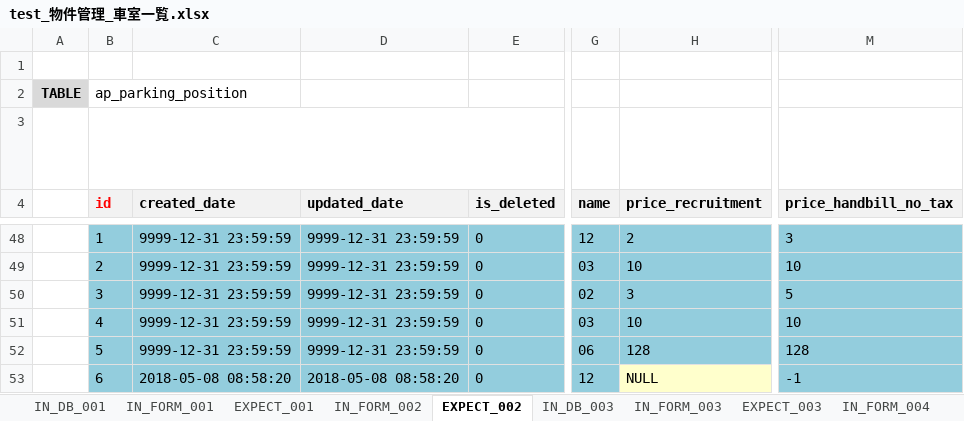
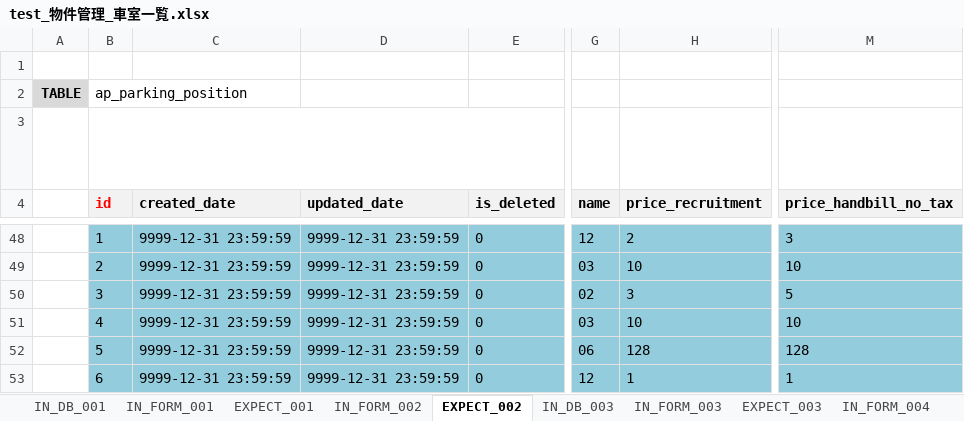
Before and after one commit to ebusiness/areaparking-test, an Excel workbook: test_物件管理/test_物件管理_車室一覧.xlsx, sheet EXPECT_002, drawn as a sheet; only a part is shown, gaps mark what is left out; long unchanged cells end in …; values as stored, in another font and other column widths than the file's, no borders; the diff names each change by its address in the sheet, - before the commit and + after, or states it on an @@ line.

```diff
--- a/test_物件管理/test_物件管理_車室一覧.xlsx (sheet EXPECT_002)
+++ b/test_物件管理/test_物件管理_車室一覧.xlsx (sheet EXPECT_002)
-C53 (created_date): 2018-05-08 08:58:20
+C53 (created_date): 9999-12-31 23:59:59
-D53 (updated_date): 2018-05-08 08:58:20
+D53 (updated_date): 9999-12-31 23:59:59
-H53 (price_recruitment): NULL
+H53 (price_recruitment): 1
-H53 fill: #FFFFCC
+H53 fill: #93CDDD
-M53 (price_handbill_no_tax): -1
+M53 (price_handbill_no_tax): 1
```
Also changed, not shown: sheet EXPECT_005, sheet EXPECT_003, sheet IN_FORM_002, test_物件管理/test_ホワイトボート_問い合わせ履歴.xlsx, 3 other files.
